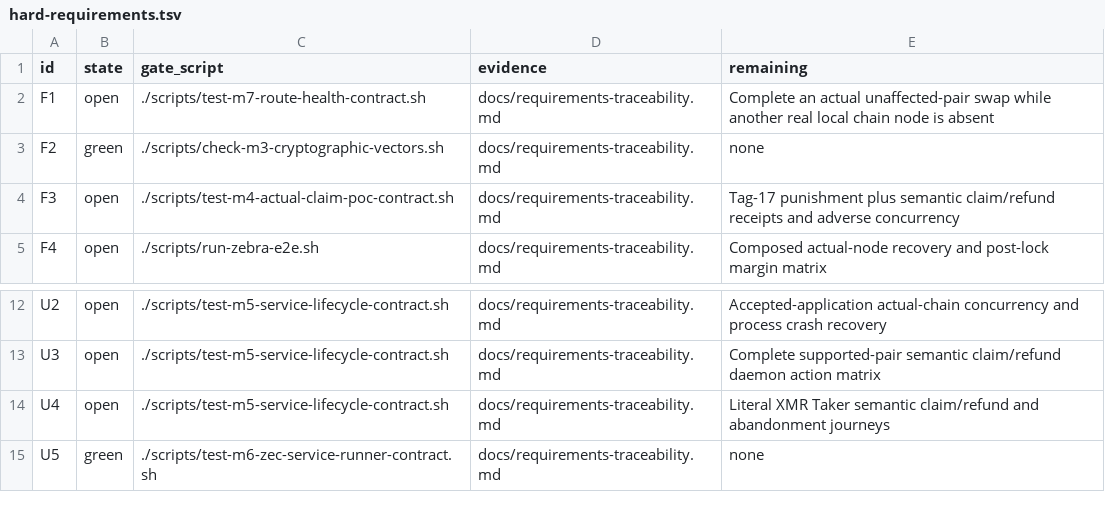
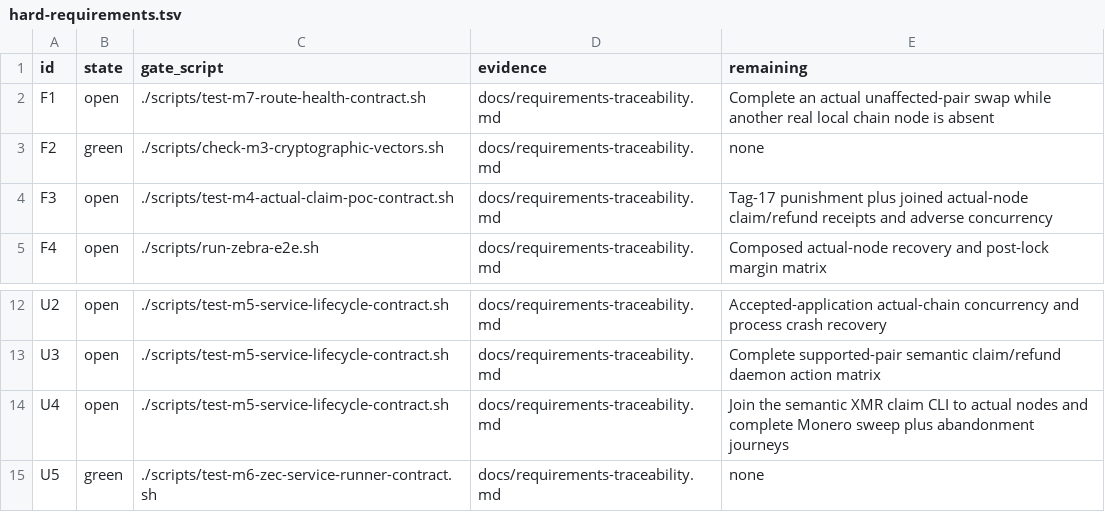
Before and after one commit to gateway-fm/lez-atomic-swaps, a TSV file: docs/milestone-7/hard-requirements.tsv, drawn as a sheet; only a part is shown, gaps mark what is left out.

Commit message:
feat(m7): compose semantic tag14 release

```diff
--- a/docs/milestone-7/hard-requirements.tsv
+++ b/docs/milestone-7/hard-requirements.tsv
@@ -3,3 +3,3 @@ F1	open	./scripts/test-m7-route-health-contract.sh	docs/requirements-traceabilit
 F2	green	./scripts/check-m3-cryptographic-vectors.sh	docs/requirements-traceability.md	none
-F3	open	./scripts/test-m4-actual-claim-poc-contract.sh	docs/requirements-traceability.md	Tag-17 punishment plus semantic claim/refund receipts and adverse concurrency
+F3	open	./scripts/test-m4-actual-claim-poc-contract.sh	docs/requirements-traceability.md	Tag-17 punishment plus joined actual-node claim/refund receipts and adverse concurrency
 F4	open	./scripts/run-zebra-e2e.sh	docs/requirements-traceability.md	Composed actual-node recovery and post-lock margin matrix
@@ -13,3 +13,3 @@ U2	open	./scripts/test-m5-service-lifecycle-contract.sh	docs/requirements-tracea
 U3	open	./scripts/test-m5-service-lifecycle-contract.sh	docs/requirements-traceability.md	Complete supported-pair semantic claim/refund daemon action matrix
-U4	open	./scripts/test-m5-service-lifecycle-contract.sh	docs/requirements-traceability.md	Literal XMR Taker semantic claim/refund and abandonment journeys
+U4	open	./scripts/test-m5-service-lifecycle-contract.sh	docs/requirements-traceability.md	Join the semantic XMR claim CLI to actual nodes and complete Monero sweep plus abandonment journeys
 U5	green	./scripts/test-m6-zec-service-runner-contract.sh	docs/requirements-traceability.md	none
```
Also changed, not shown: 18 other files.
